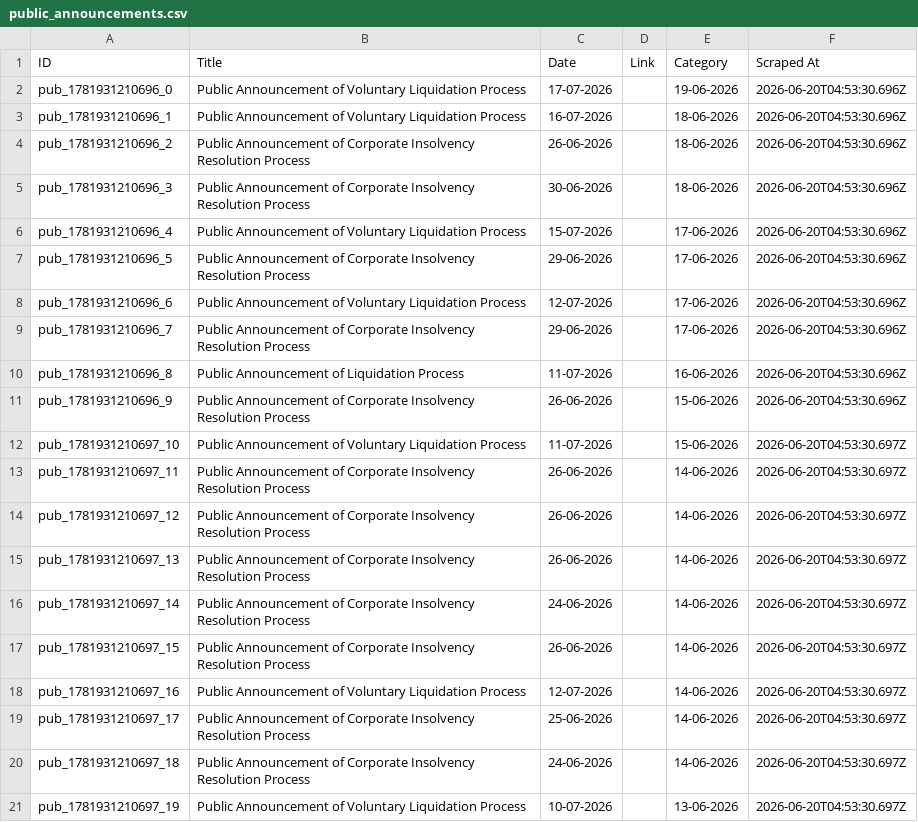
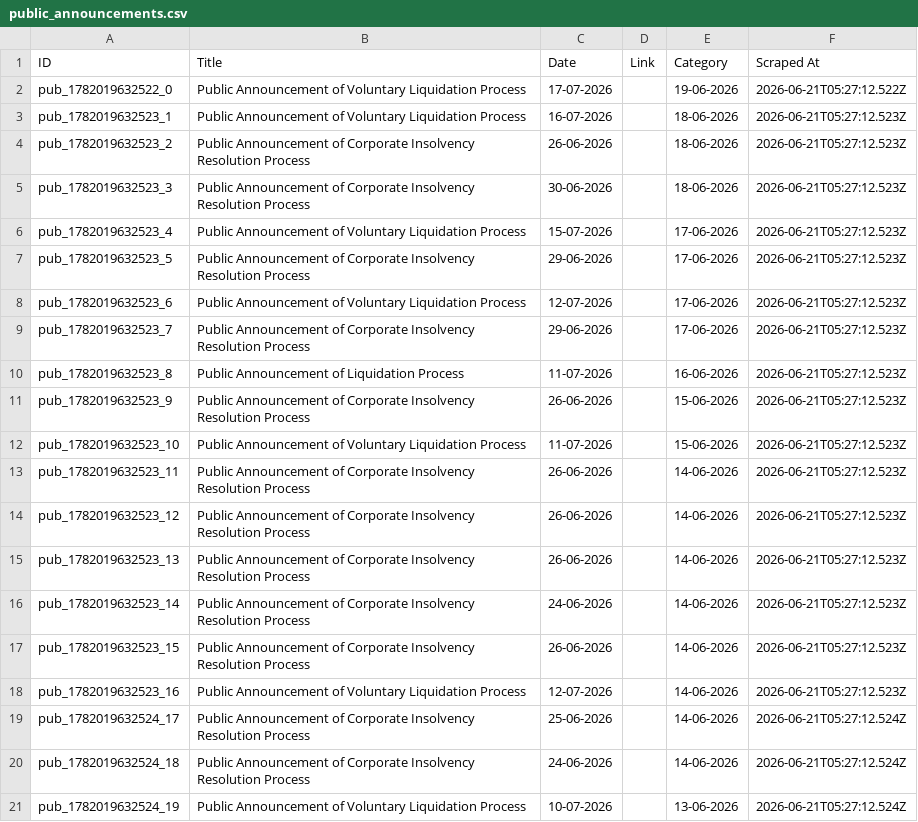
Before and after one commit to prometheus5863/form-g-aarsh, a CSV file: data/public_announcements.csv, drawn as a sheet.

```diff
--- a/data/public_announcements.csv
+++ b/data/public_announcements.csv
@@ -1,21 +1,21 @@
 ID,Title,Date,Link,Category,Scraped At
-pub_1781931210696_0,Public Announcement of Voluntary Liquidation Process,17-07-2026,,19-06-2026,2026-06-20T04:53:30.696Z
-pub_1781931210696_1,Public Announcement of Voluntary Liquidation Process,16-07-2026,,18-06-2026,2026-06-20T04:53:30.696Z
-pub_1781931210696_2,Public Announcement of Corporate Insolvency Resolution Process,26-06-2026,,18-06-2026,2026-06-20T04:53:30.696Z
-pub_1781931210696_3,Public Announcement of Corporate Insolvency Resolution Process,30-06-2026,,18-06-2026,2026-06-20T04:53:30.696Z
-pub_1781931210696_4,Public Announcement of Voluntary Liquidation Process,15-07-2026,,17-06-2026,2026-06-20T04:53:30.696Z
-pub_1781931210696_5,Public Announcement of Corporate Insolvency Resolution Process,29-06-2026,,17-06-2026,2026-06-20T04:53:30.696Z
-pub_1781931210696_6,Public Announcement of Voluntary Liquidation Process,12-07-2026,,17-06-2026,2026-06-20T04:53:30.696Z
-pub_1781931210696_7,Public Announcement of Corporate Insolvency Resolution Process,29-06-2026,,17-06-2026,2026-06-20T04:53:30.696Z
-pub_1781931210696_8,Public Announcement of Liquidation Process,11-07-2026,,16-06-2026,2026-06-20T04:53:30.696Z
-pub_1781931210696_9,Public Announcement of Corporate Insolvency Resolution Process,26-06-2026,,15-06-2026,2026-06-20T04:53:30.696Z
-pub_1781931210697_10,Public Announcement of Voluntary Liquidation Process,11-07-2026,,15-06-2026,2026-06-20T04:53:30.697Z
-pub_1781931210697_11,Public Announcement of Corporate Insolvency Resolution Process,26-06-2026,,14-06-2026,2026-06-20T04:53:30.697Z
-pub_1781931210697_12,Public Announcement of Corporate Insolvency Resolution Process,26-06-2026,,14-06-2026,2026-06-20T04:53:30.697Z
-pub_1781931210697_13,Public Announcement of Corporate Insolvency Resolution Process,26-06-2026,,14-06-2026,2026-06-20T04:53:30.697Z
-pub_1781931210697_14,Public Announcement of Corporate Insolvency Resolution Process,24-06-2026,,14-06-2026,2026-06-20T04:53:30.697Z
-pub_1781931210697_15,Public Announcement of Corporate Insolvency Resolution Process,26-06-2026,,14-06-2026,2026-06-20T04:53:30.697Z
-pub_1781931210697_16,Public Announcement of Voluntary Liquidation Process,12-07-2026,,14-06-2026,2026-06-20T04:53:30.697Z
-pub_1781931210697_17,Public Announcement of Corporate Insolvency Resolution Process,25-06-2026,,14-06-2026,2026-06-20T04:53:30.697Z
-pub_1781931210697_18,Public Announcement of Corporate Insolvency Resolution Process,24-06-2026,,14-06-2026,2026-06-20T04:53:30.697Z
-pub_1781931210697_19,Public Announcement of Voluntary Liquidation Process,10-07-2026,,13-06-2026,2026-06-20T04:53:30.697Z
+pub_1782019632522_0,Public Announcement of Voluntary Liquidation Process,17-07-2026,,19-06-2026,2026-06-21T05:27:12.522Z
+pub_1782019632523_1,Public Announcement of Voluntary Liquidation Process,16-07-2026,,18-06-2026,2026-06-21T05:27:12.523Z
+pub_1782019632523_2,Public Announcement of Corporate Insolvency Resolution Process,26-06-2026,,18-06-2026,2026-06-21T05:27:12.523Z
+pub_1782019632523_3,Public Announcement of Corporate Insolvency Resolution Process,30-06-2026,,18-06-2026,2026-06-21T05:27:12.523Z
+pub_1782019632523_4,Public Announcement of Voluntary Liquidation Process,15-07-2026,,17-06-2026,2026-06-21T05:27:12.523Z
+pub_1782019632523_5,Public Announcement of Corporate Insolvency Resolution Process,29-06-2026,,17-06-2026,2026-06-21T05:27:12.523Z
+pub_1782019632523_6,Public Announcement of Voluntary Liquidation Process,12-07-2026,,17-06-2026,2026-06-21T05:27:12.523Z
+pub_1782019632523_7,Public Announcement of Corporate Insolvency Resolution Process,29-06-2026,,17-06-2026,2026-06-21T05:27:12.523Z
+pub_1782019632523_8,Public Announcement of Liquidation Process,11-07-2026,,16-06-2026,2026-06-21T05:27:12.523Z
+pub_1782019632523_9,Public Announcement of Corporate Insolvency Resolution Process,26-06-2026,,15-06-2026,2026-06-21T05:27:12.523Z
+pub_1782019632523_10,Public Announcement of Voluntary Liquidation Process,11-07-2026,,15-06-2026,2026-06-21T05:27:12.523Z
+pub_1782019632523_11,Public Announcement of Corporate Insolvency Resolution Process,26-06-2026,,14-06-2026,2026-06-21T05:27:12.523Z
+pub_1782019632523_12,Public Announcement of Corporate Insolvency Resolution Process,26-06-2026,,14-06-2026,2026-06-21T05:27:12.523Z
+pub_1782019632523_13,Public Announcement of Corporate Insolvency Resolution Process,26-06-2026,,14-06-2026,2026-06-21T05:27:12.523Z
+pub_1782019632523_14,Public Announcement of Corporate Insolvency Resolution Process,24-06-2026,,14-06-2026,2026-06-21T05:27:12.523Z
+pub_1782019632523_15,Public Announcement of Corporate Insolvency Resolution Process,26-06-2026,,14-06-2026,2026-06-21T05:27:12.523Z
+pub_1782019632523_16,Public Announcement of Voluntary Liquidation Process,12-07-2026,,14-06-2026,2026-06-21T05:27:12.523Z
+pub_1782019632524_17,Public Announcement of Corporate Insolvency Resolution Process,25-06-2026,,14-06-2026,2026-06-21T05:27:12.524Z
+pub_1782019632524_18,Public Announcement of Corporate Insolvency Resolution Process,24-06-2026,,14-06-2026,2026-06-21T05:27:12.524Z
+pub_1782019632524_19,Public Announcement of Voluntary Liquidation Process,10-07-2026,,13-06-2026,2026-06-21T05:27:12.524Z
```
Also changed, not shown: data/announcements.csv, data/assignments.csv.
